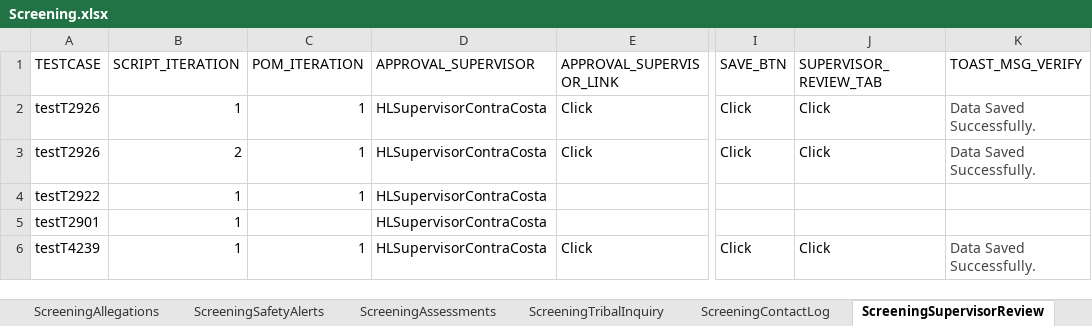
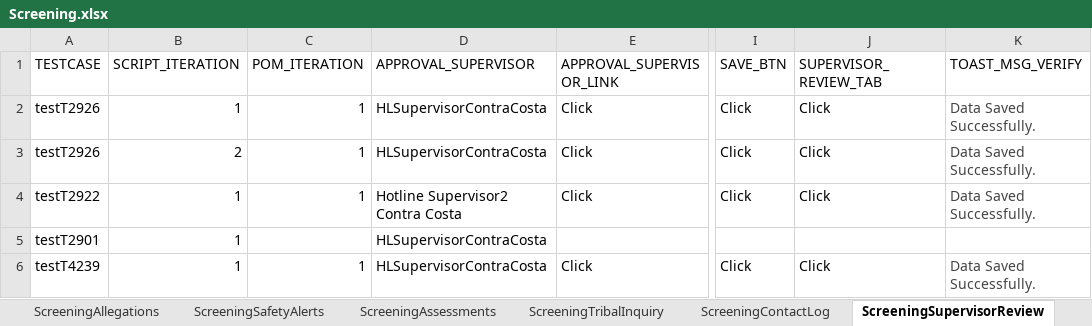
Before and after one commit to priya-singh4/POMExcelData, an Excel workbook: Screening.xlsx, sheet ScreeningSupervisorReview, drawn as a sheet; only a part is shown, gaps mark what is left out; values as stored, in another font and other column widths than the file's, no borders; the diff names each change by its address in the sheet, - before the commit and + after, or states it on an @@ line.

```diff
--- a/Screening.xlsx (sheet ScreeningSupervisorReview)
+++ b/Screening.xlsx (sheet ScreeningSupervisorReview)
-D4 (APPROVAL_SUPERVISOR): HLSupervisorContraCosta
+D4 (APPROVAL_SUPERVISOR): Hotline Supervisor2 Contra Costa
-E4 (APPROVAL_SUPERVISOR_LINK): (empty)
+E4 (APPROVAL_SUPERVISOR_LINK): Click
-I4 (SAVE_BTN): (empty)
+I4 (SAVE_BTN): Click
-J4 (SUPERVISOR_REVIEW_TAB): (empty)
+J4 (SUPERVISOR_REVIEW_TAB): Click
-K4 (TOAST_MSG_VERIFY): (empty)
+K4 (TOAST_MSG_VERIFY): Data Saved Successfully.
```
Also changed, not shown: sheet ScreeningContactLog, sheet ScreeningCallBackAttempts, sheet ScreeningTribalInquiry, sheet Documents, sheet ScreeningValidatePerson, sheet ScreeningDetails.
